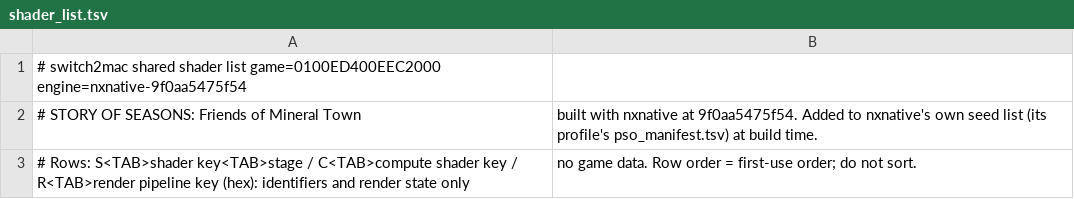
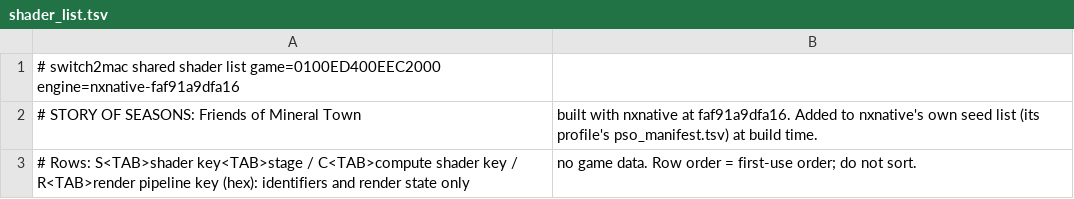
Before and after one commit to IT-Kwj/hermit, a TSV file: games/story-of-seasons-friends-of-mineral-town/shader_list.tsv, drawn as a sheet.

```diff
--- a/games/story-of-seasons-friends-of-mineral-town/shader_list.tsv
+++ b/games/story-of-seasons-friends-of-mineral-town/shader_list.tsv
@@ -1,3 +1,3 @@
-# switch2mac shared shader list	game=0100ED400EEC2000	engine=nxnative-9f0aa5475f54
-# STORY OF SEASONS: Friends of Mineral Town, built with nxnative at 9f0aa5475f54. Added to nxnative's own seed list (its profile's pso_manifest.tsv) at build time.
+# switch2mac shared shader list	game=0100ED400EEC2000	engine=nxnative-faf91a9dfa16
+# STORY OF SEASONS: Friends of Mineral Town, built with nxnative at faf91a9dfa16. Added to nxnative's own seed list (its profile's pso_manifest.tsv) at build time.
 # Rows: S<TAB>shader key<TAB>stage / C<TAB>compute shader key / R<TAB>render pipeline key (hex): identifiers and render state only, no game data. Row order = first-use order; do not sort.
```
Also changed, not shown: 2 other files.
